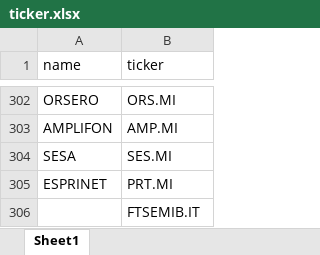
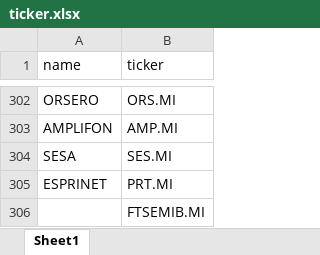
Before and after one commit to laceto/myfinance2, an Excel workbook: data/ticker/it/ticker.xlsx, sheet Sheet1, drawn as a sheet; only a part is shown, gaps mark what is left out; values as stored, in another font and other column widths than the file's, no borders; the diff names each change by its address in the sheet, - before the commit and + after, or states it on an @@ line.

Commit message:
fix ftsemib symbol

```diff
--- a/data/ticker/it/ticker.xlsx (sheet Sheet1)
+++ b/data/ticker/it/ticker.xlsx (sheet Sheet1)
-B306 (ticker): FTSEMIB.IT
+B306 (ticker): FTSEMIB.MI
```
Also changed, not shown: 1 other file.
